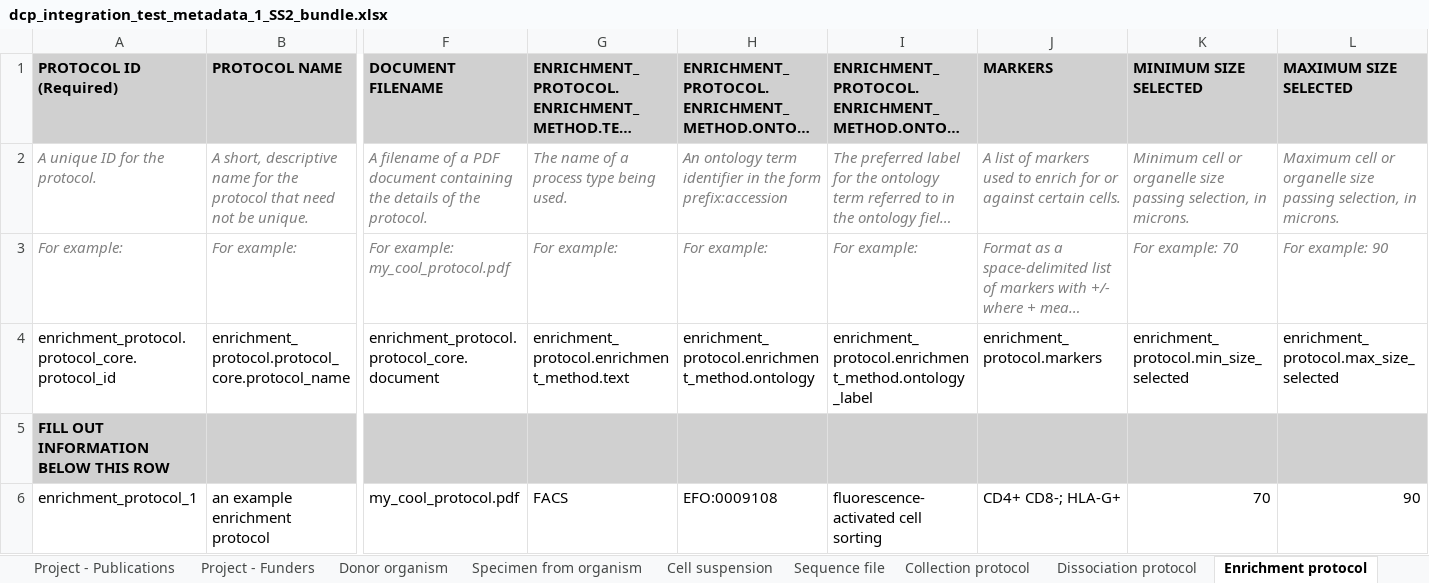
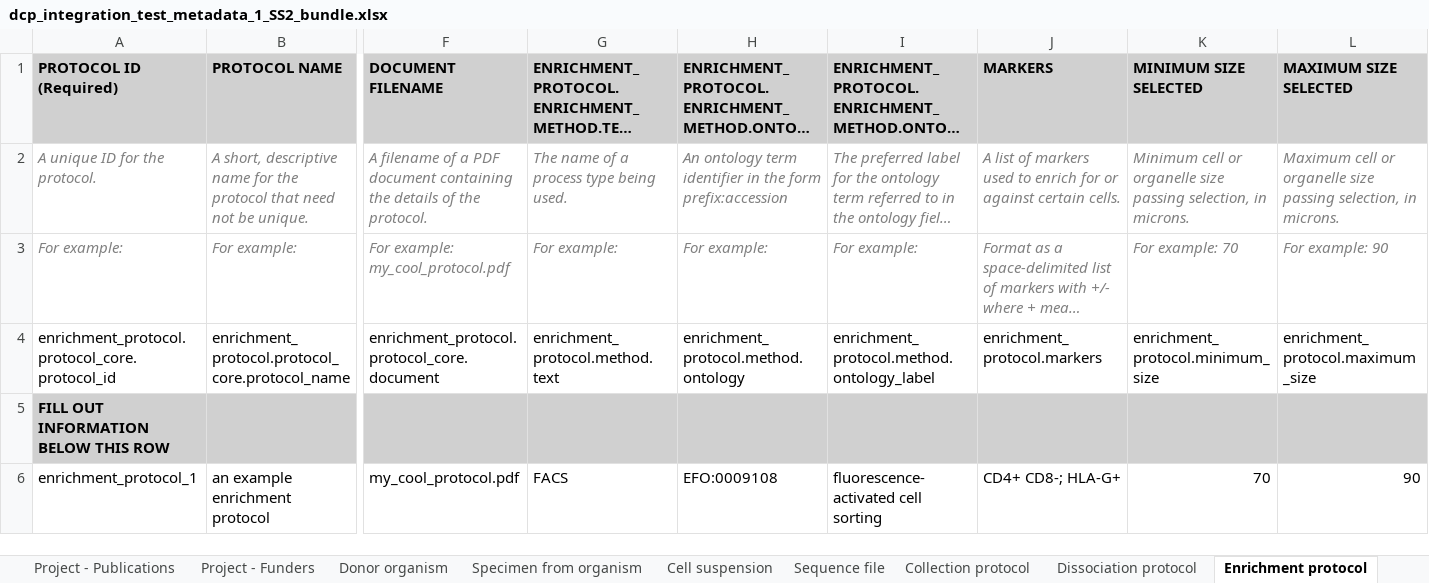
Before and after one commit to HumanCellAtlas/metadata-schema, an Excel workbook: infrastructure_testing_files/current/dcp_integration_test_metadata_1_SS2_bundle.xlsx, sheet Enrichment protocol, drawn as a sheet; only a part is shown, gaps mark what is left out; long unchanged cells end in …; values as stored, in another font and other column widths than the file's, no borders; the diff names each change by its address in the sheet, - before the commit and + after, or states it on an @@ line.

Commit message:
Updated integration testing spreadsheets.

```diff
--- a/infrastructure_testing_files/current/dcp_integration_test_metadata_1_SS2_bundle.xlsx (sheet Enrichment protocol)
+++ b/infrastructure_testing_files/current/dcp_integration_test_metadata_1_SS2_bundle.xlsx (sheet Enrichment protocol)
-G4: enrichment_protocol.enrichment_method.text
+G4: enrichment_protocol.method.text
-H4: enrichment_protocol.enrichment_method.ontology
+H4: enrichment_protocol.method.ontology
-I4: enrichment_protocol.enrichment_method.ontology_label
+I4: enrichment_protocol.method.ontology_label
-K4 (MINIMUM SIZE SELECTED): enrichment_protocol.min_size_selected
+K4 (MINIMUM SIZE SELECTED): enrichment_protocol.minimum_size
-L4 (MAXIMUM SIZE SELECTED): enrichment_protocol.max_size_selected
+L4 (MAXIMUM SIZE SELECTED): enrichment_protocol.maximum_size
```
Also changed, not shown: infrastructure_testing_files/current/dcp_integration_test_metadata_1_10X_bundle.xlsx, infrastructure_testing_files/current/dcp_integration_test_metadata_1_optimus_10X_bundle.xlsx.
